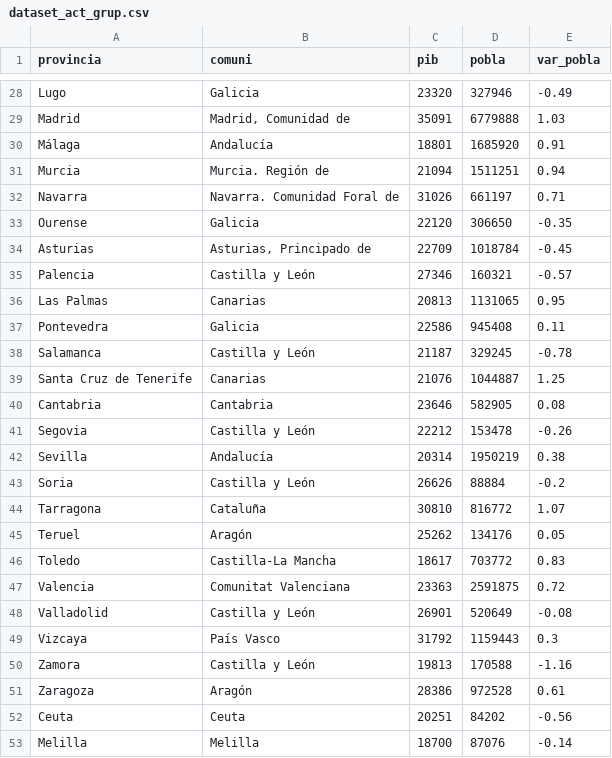
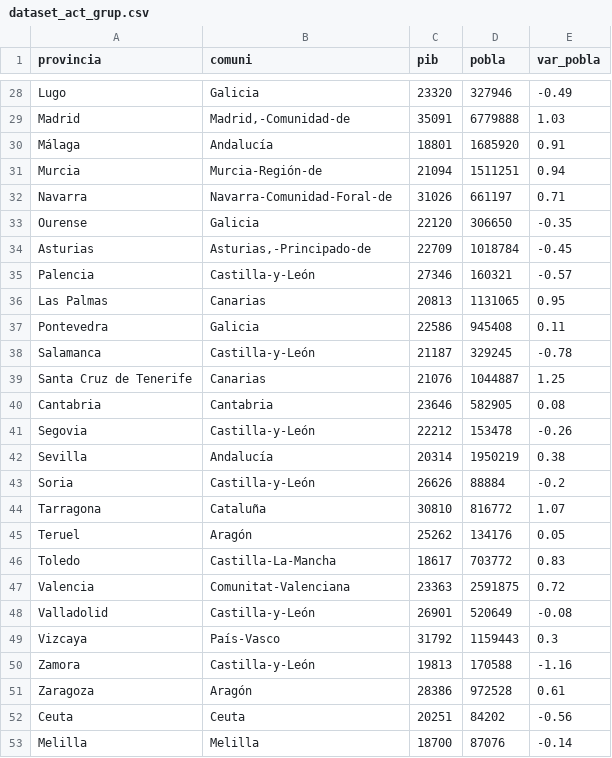
Before and after one commit to samuelojeda082/herramientasvisual, a CSV file: dataset_act_grup.csv, drawn as a sheet; only a part is shown, gaps mark what is left out; the diff covers the shown part only.

```diff
--- a/dataset_act_grup.csv
+++ b/dataset_act_grup.csv
@@ -28,24 +28,24 @@
 "Lugo","Galicia",23320,327946,-0.49
-"Madrid","Madrid, Comunidad de",35091,6779888,1.03
+"Madrid","Madrid,-Comunidad-de",35091,6779888,1.03
 "Málaga","Andalucía",18801,1685920,0.91
-"Murcia","Murcia". Región de,21094,1511251,0.94
-"Navarra","Navarra". Comunidad Foral de,31026,661197,0.71
+"Murcia","Murcia-Región-de",21094,1511251,0.94
+"Navarra","Navarra-Comunidad-Foral-de",31026,661197,0.71
 "Ourense","Galicia",22120,306650,-0.35
-"Asturias","Asturias, Principado de",22709,1018784,-0.45
-"Palencia","Castilla y León",27346,160321,-0.57
+"Asturias","Asturias,-Principado-de",22709,1018784,-0.45
+"Palencia","Castilla-y-León",27346,160321,-0.57
 "Las Palmas","Canarias",20813,1131065,0.95
 "Pontevedra","Galicia",22586,945408,0.11
-"Salamanca","Castilla y León",21187,329245,-0.78
+"Salamanca","Castilla-y-León",21187,329245,-0.78
 "Santa Cruz de Tenerife","Canarias",21076,1044887,1.25
 "Cantabria","Cantabria",23646,582905,0.08
-"Segovia","Castilla y León",22212,153478,-0.26
+"Segovia","Castilla-y-León",22212,153478,-0.26
 "Sevilla","Andalucía",20314,1950219,0.38
-"Soria","Castilla y León",26626,88884,-0.2
+"Soria","Castilla-y-León",26626,88884,-0.2
 "Tarragona","Cataluña",30810,816772,1.07
 "Teruel","Aragón",25262,134176,0.05
-"Toledo","Castilla-La Mancha",18617,703772,0.83
-"Valencia","Comunitat Valenciana",23363,2591875,0.72
-"Valladolid","Castilla y León",26901,520649,-0.08
-"Vizcaya","País Vasco",31792,1159443,0.3
-"Zamora","Castilla y León",19813,170588,-1.16
+"Toledo","Castilla-La-Mancha",18617,703772,0.83
+"Valencia","Comunitat-Valenciana",23363,2591875,0.72
+"Valladolid","Castilla-y-León",26901,520649,-0.08
+"Vizcaya","País-Vasco",31792,1159443,0.3
+"Zamora","Castilla-y-León",19813,170588,-1.16
 "Zaragoza","Aragón",28386,972528,0.61
```
Also changed, not shown: 13 edited cells elsewhere in this file.
